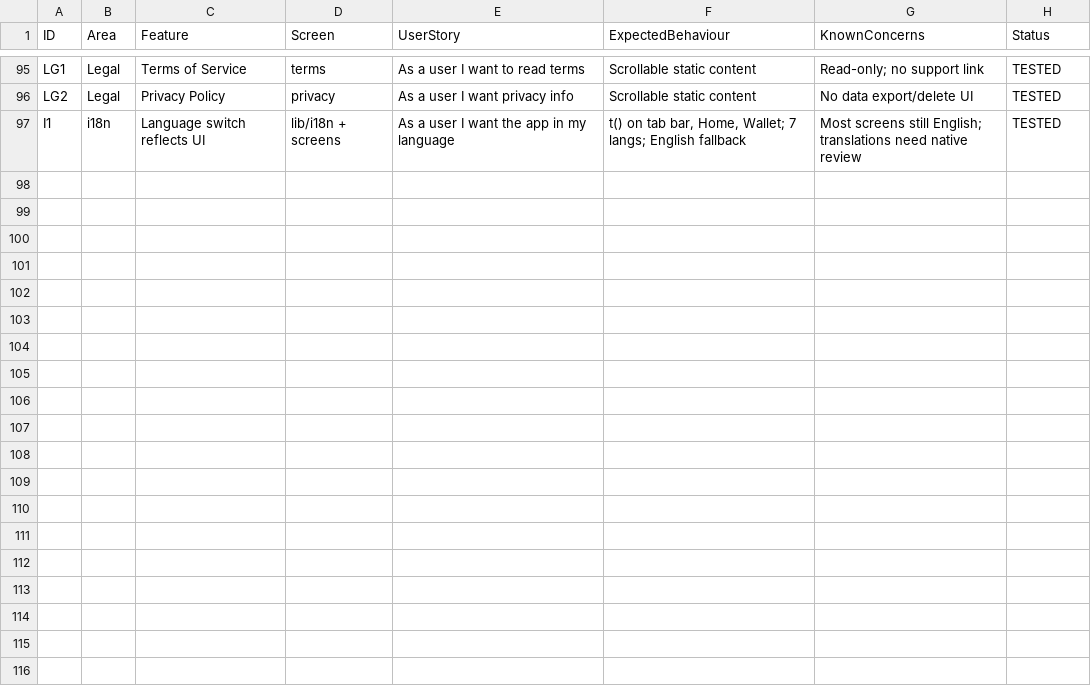
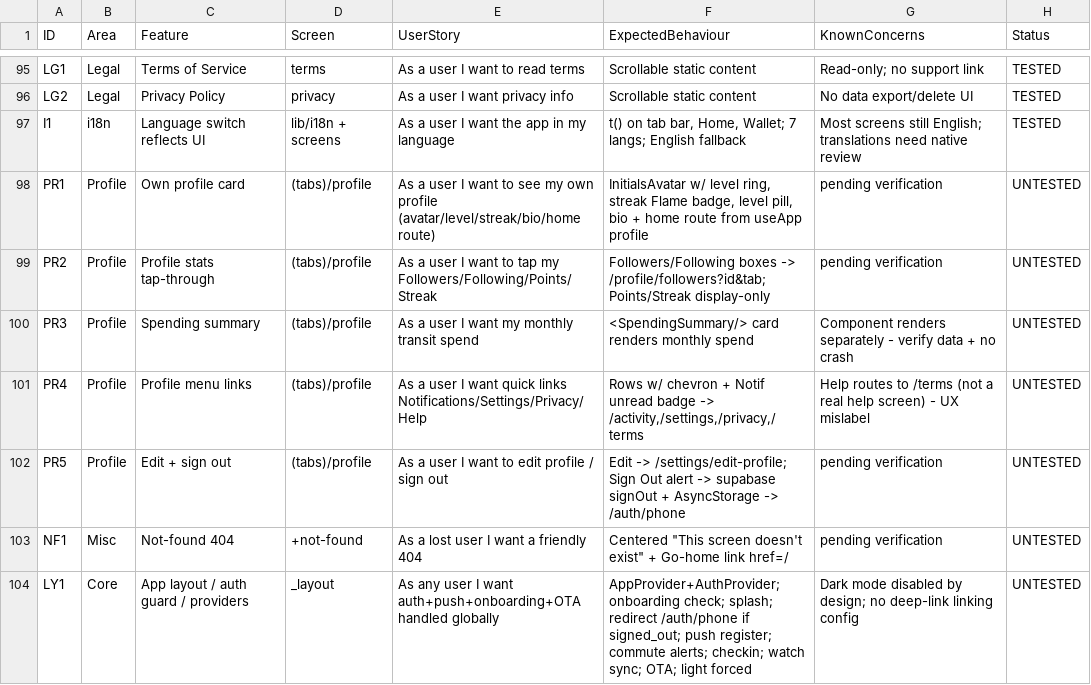
Before and after one commit to ASamedWalker/trotromate-native, a CSV file: docs/FEATURE_TRACKER.csv, drawn as a sheet; only a part is shown, gaps mark what is left out.

```diff
--- a/docs/FEATURE_TRACKER.csv
+++ b/docs/FEATURE_TRACKER.csv
@@ -97 +97,8 @@ LG2,Legal,Privacy Policy,privacy,As a user I want privacy info,Scrollable static
 I1,i18n,Language switch reflects UI,lib/i18n + screens,As a user I want the app in my language,"t() on tab bar, Home, Wallet; 7 langs; English fallback",Most screens still English; translations need native review,TESTED
+PR1,Profile,Own profile card,(tabs)/profile,As a user I want to see my own profile (avatar/level/streak/bio/home route),"InitialsAvatar w/ level ring, streak Flame badge, level pill, bio + home route from useApp profile",pending verification,UNTESTED
+PR2,Profile,Profile stats tap-through,(tabs)/profile,As a user I want to tap my Followers/Following/Points/Streak,Followers/Following boxes -> /profile/followers?id&tab; Points/Streak display-only,pending verification,UNTESTED
+PR3,Profile,Spending summary,(tabs)/profile,As a user I want my monthly transit spend,<SpendingSummary/> card renders monthly spend,Component renders separately - verify data + no crash,UNTESTED
+PR4,Profile,Profile menu links,(tabs)/profile,As a user I want quick links Notifications/Settings/Privacy/Help,"Rows w/ chevron + Notif unread badge -> /activity,/settings,/privacy,/terms",Help routes to /terms (not a real help screen) - UX mislabel,UNTESTED
+PR5,Profile,Edit + sign out,(tabs)/profile,As a user I want to edit profile / sign out,Edit -> /settings/edit-profile; Sign Out alert -> supabase signOut + AsyncStorage -> /auth/phone,pending verification,UNTESTED
+NF1,Misc,Not-found 404,+not-found,As a lost user I want a friendly 404,"Centered ""This screen doesn't exist"" + Go-home link href=/",pending verification,UNTESTED
+LY1,Core,App layout / auth guard / providers,_layout,As any user I want auth+push+onboarding+OTA handled globally,"AppProvider+AuthProvider; onboarding check; splash; redirect /auth/phone if signed_out; push register; commute alerts; checkin; watch sync; OTA; light forced",Dark mode disabled by design; no deep-link linking config,UNTESTED
```
